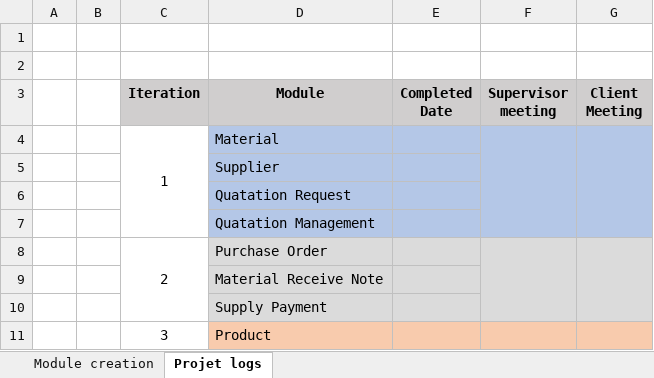
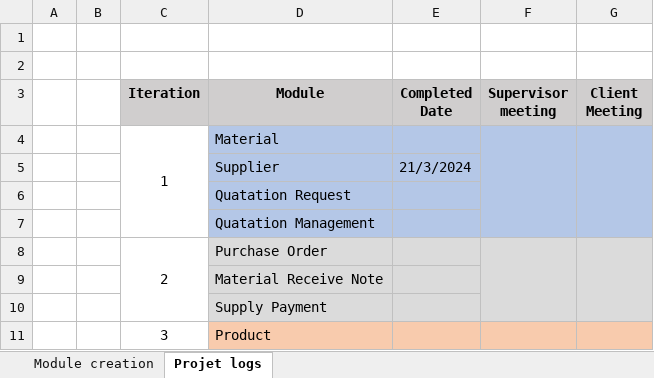
Before and after one commit to DinukaGanganath/Sampath_Products, an Excel workbook: docs/documents/status/Project Progress.xlsx, sheet Projet logs, drawn as a sheet; only a part is shown; values as stored, in another font and other column widths than the file's, no borders; the diff names each change by its address in the sheet, - before the commit and + after, or states it on an @@ line.

```diff
--- a/docs/documents/status/Project Progress.xlsx (sheet Projet logs)
+++ b/docs/documents/status/Project Progress.xlsx (sheet Projet logs)
-E5 (Completed Date): (empty)
+E5 (Completed Date): 21/3/2024
```
Also changed, not shown: sheet Module creation.
